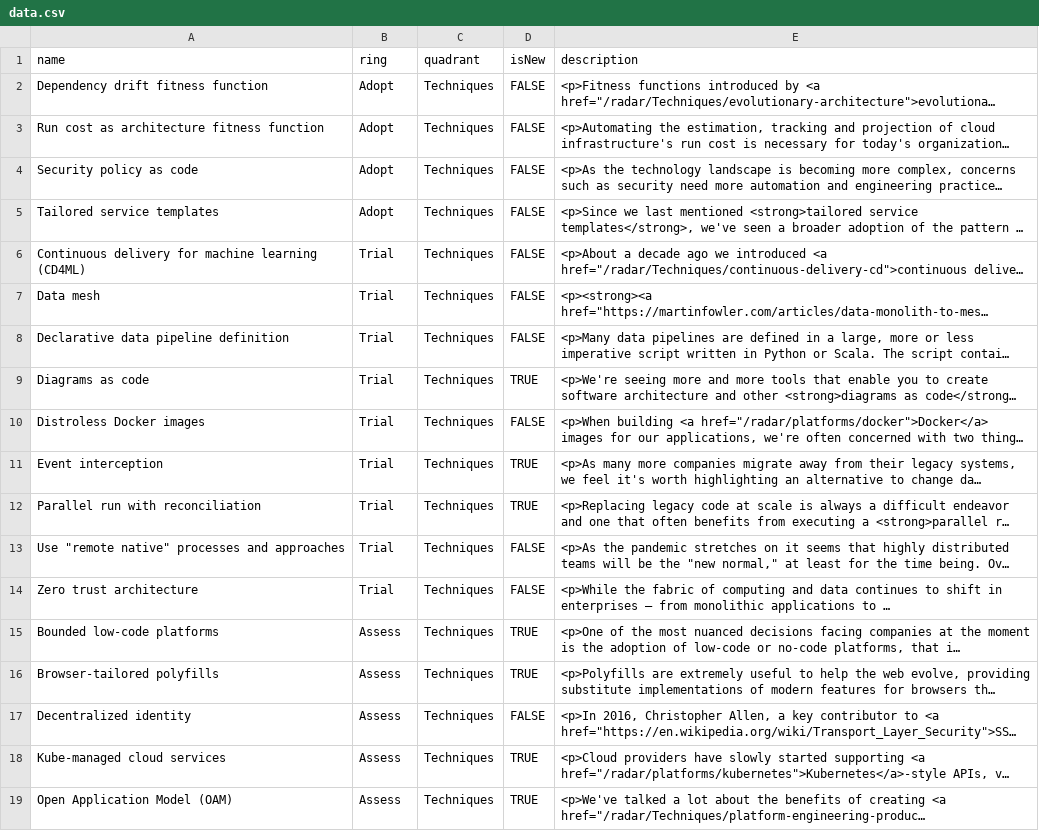
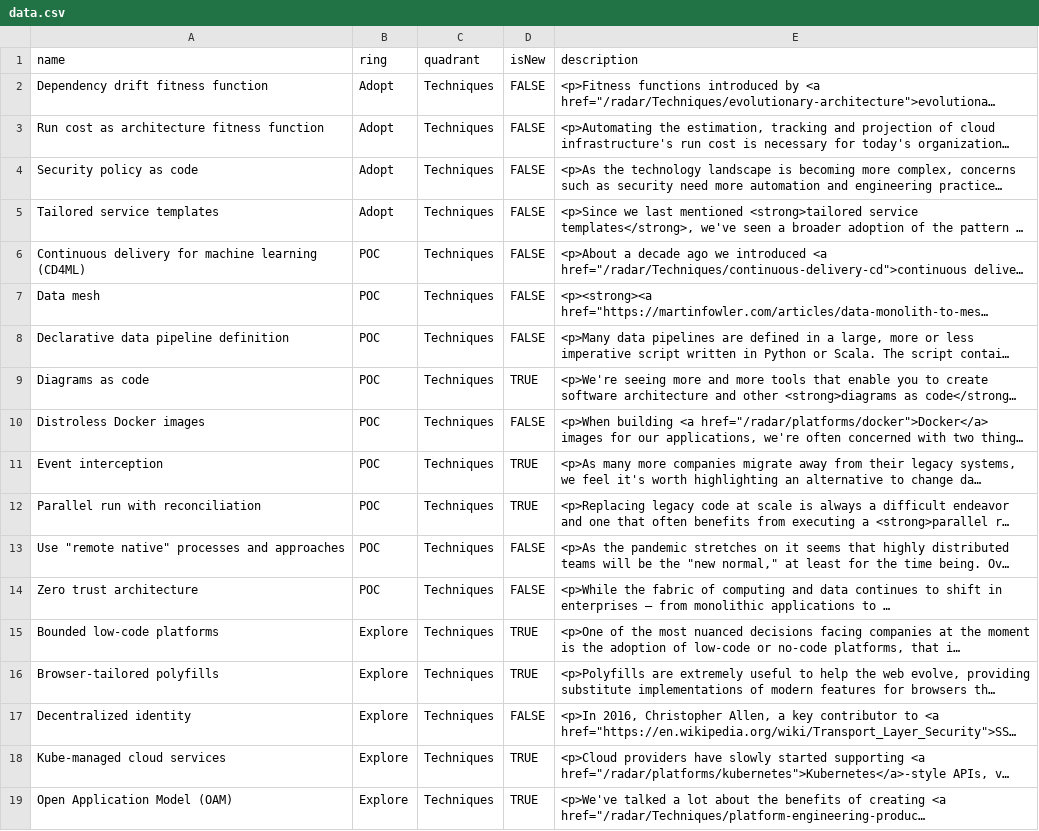
Before and after one commit to ninohaypersonal/testingground, a CSV file: data.csv, drawn as a sheet; only a part is shown; long unchanged cells end in …; the diff covers the shown part only; the diff names each change by its address in the sheet, - before the commit and + after, or states it on an @@ line.

Commit message:
changing ring in data

```diff
--- a/data.csv
+++ b/data.csv
-B6:B14 (ring): Trial
+B6:B14 (ring): POC
-B15:B19 (ring): Assess
+B15:B19 (ring): Explore
```
Also changed, not shown: 1 added row and 79 edited cells elsewhere in this file.
